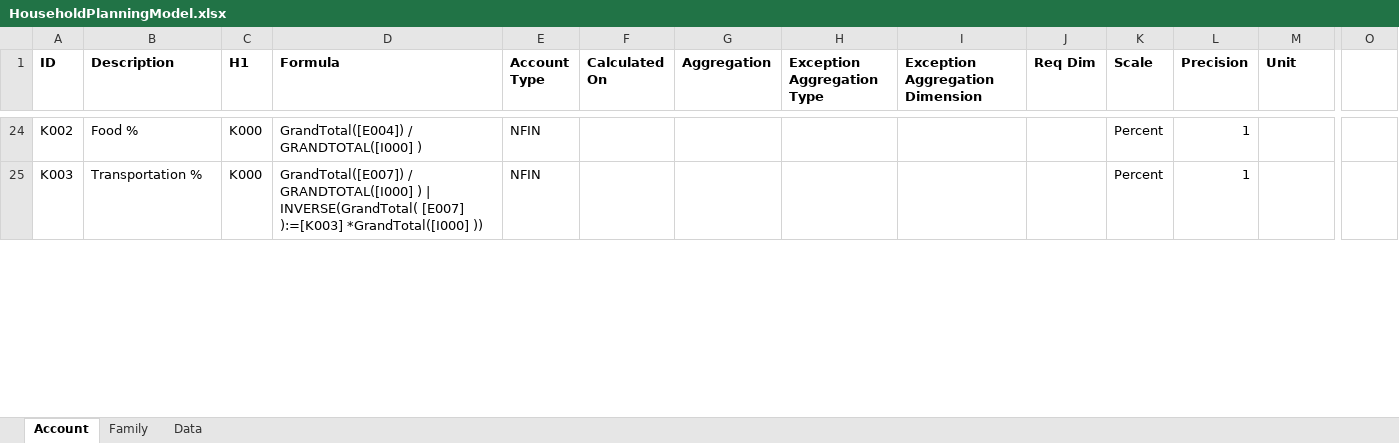
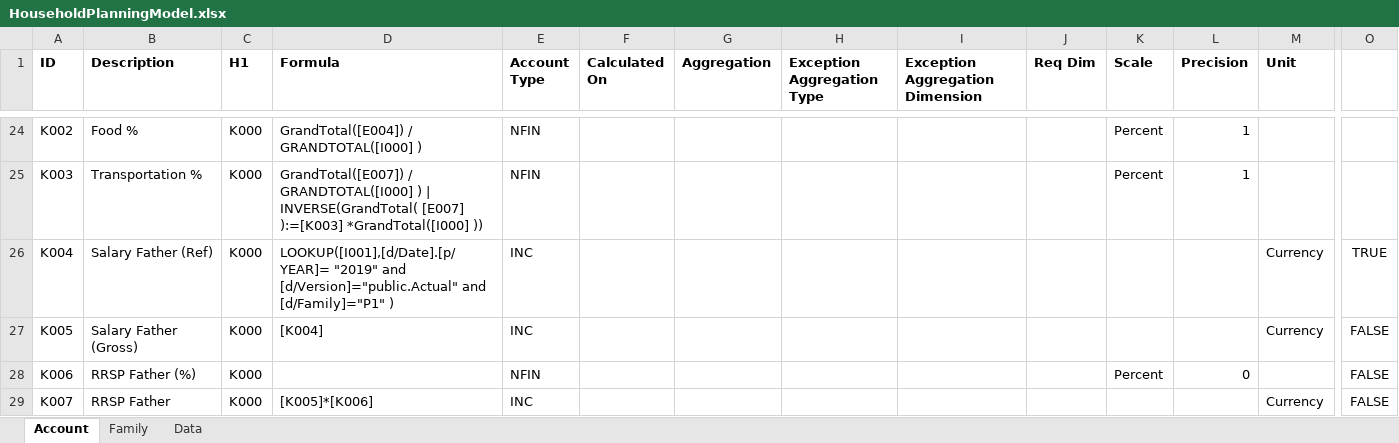
Before and after one commit to UladzislauPralat/SAC, an Excel workbook: HouseholdPlanningModel/HouseholdPlanningModel.xlsx, sheet Account, drawn as a sheet; only a part is shown, gaps mark what is left out; values as stored, in another font and other column widths than the file's, no borders; rows hold the shown columns only; the diff covers the shown part only; the diff names each change by its address in the sheet, - before the commit and + after, or states it on an @@ line.

Commit message:
Update HouseholdPlanningModel.xlsx
Household Planning Model

```diff
--- a/HouseholdPlanningModel/HouseholdPlanningModel.xlsx (sheet Account)
+++ b/HouseholdPlanningModel/HouseholdPlanningModel.xlsx (sheet Account)
+row 26: K004 | Salary Father (Ref) | K000 | LOOKUP([I001],[d/Date].[p/YEAR]= "2019" and [d/Version]="public.Actual" and [d/Family]="P1" ) | INC |  |  |  |  |  |  |  | Currency | TRUE
+row 27: K005 | Salary Father (Gross) | K000 | [K004] | INC |  |  |  |  |  |  |  | Currency | FALSE
+row 28: K006 | RRSP Father (%) | K000 |  | NFIN |  |  |  |  |  | Percent | 0 |  | FALSE
+row 29: K007 | RRSP Father | K000 | [K005]*[K006] | INC |  |  |  |  |  |  |  | Currency | FALSE
```
Also changed, not shown: 10 added rows and 2 edited cells elsewhere in this sheet.
